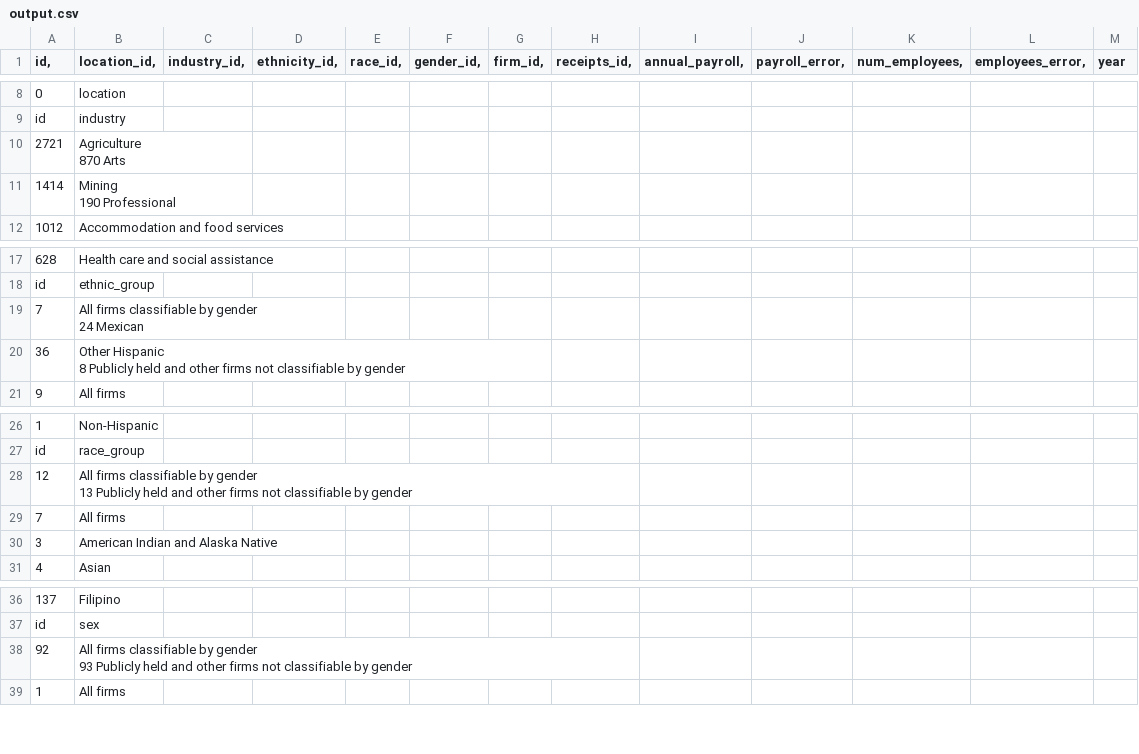
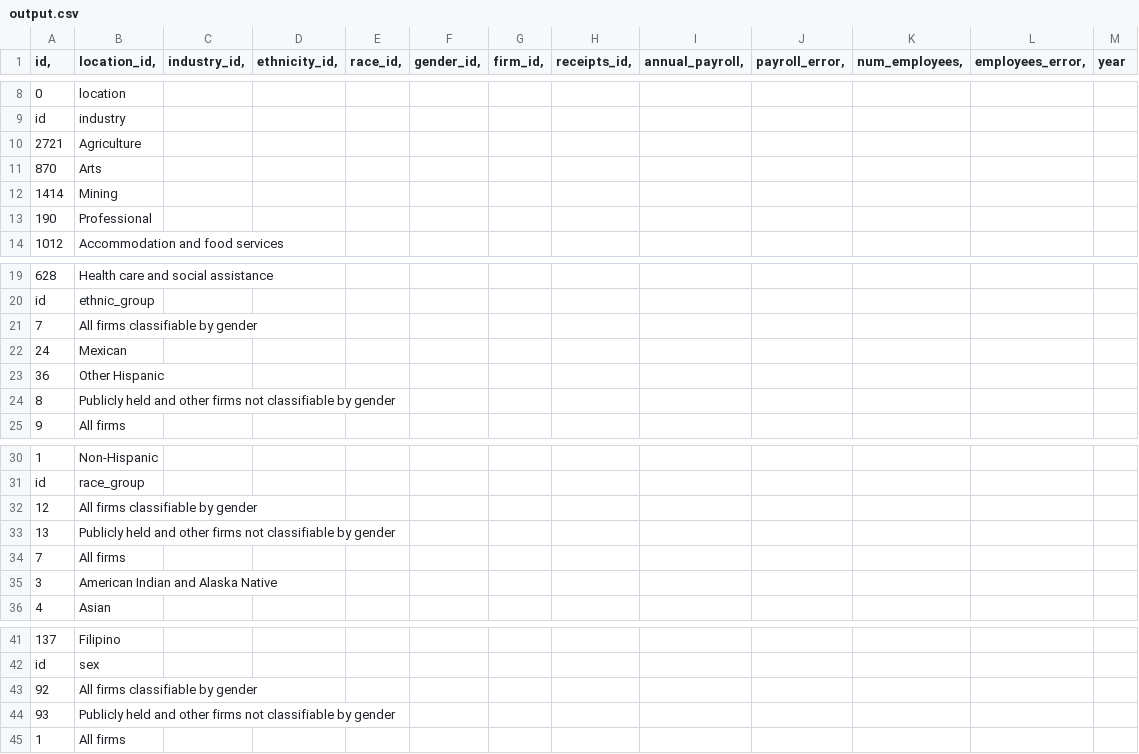
Before and after one commit to MilsonCodes/CSC4402-project, a CSV file: scripts/output.csv, drawn as a sheet; only a part is shown, gaps mark what is left out; addresses are those after the commit; ↵ is a line break in a cell; the diff names each change by its address in the sheet, - before the commit and + after, or states it on an @@ line.

Commit message:
Update output.csv

```diff
--- a/scripts/output.csv
+++ b/scripts/output.csv
-B10 (location_id,): Agriculture ↵ 870 Arts
+B10 (location_id,): Agriculture
+row 11: 870 | Arts
-B12 (location_id,): Mining ↵ 190 Professional
+B12 (location_id,): Mining
+row 13: 190 | Professional
-B21 (location_id,): All firms classifiable by gender ↵ 24 Mexican
+B21 (location_id,): All firms classifiable by gender
+row 22: 24 | Mexican
-B23 (location_id,): Other Hispanic ↵ 8 Publicly held and other firms not classifiable by gender
+B23 (location_id,): Other Hispanic
+row 24: 8 | Publicly held and other firms not classifiable by gender
-B32 (location_id,): …by gender ↵ 13 Publicly held and other firms not classifiable by gender
+B32 (location_id,): …by gender
+row 33: 13 | Publicly held and other firms not classifiable by gender
-B43 (location_id,): …by gender ↵ 93 Publicly held and other firms not classifiable by gender
+B43 (location_id,): …by gender
+row 44: 93 | Publicly held and other firms not classifiable by gender
```
